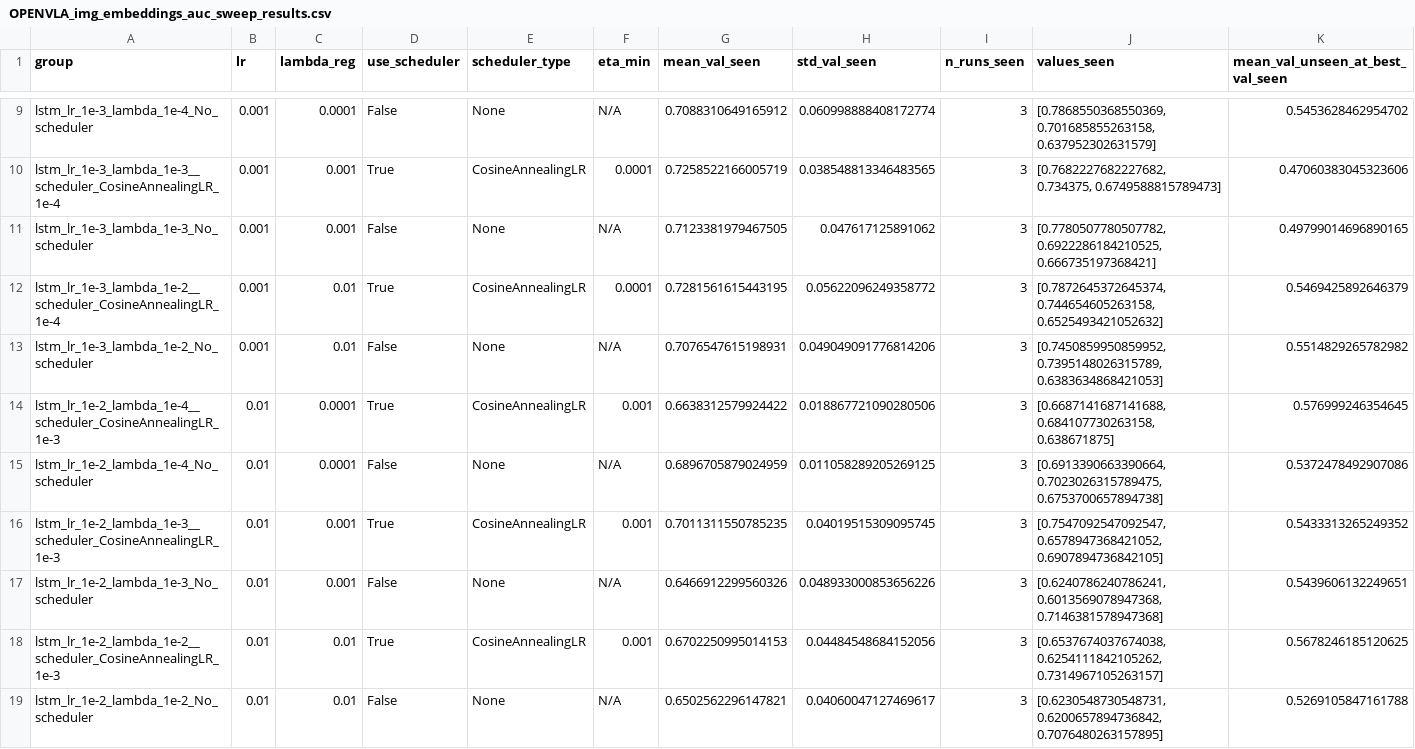
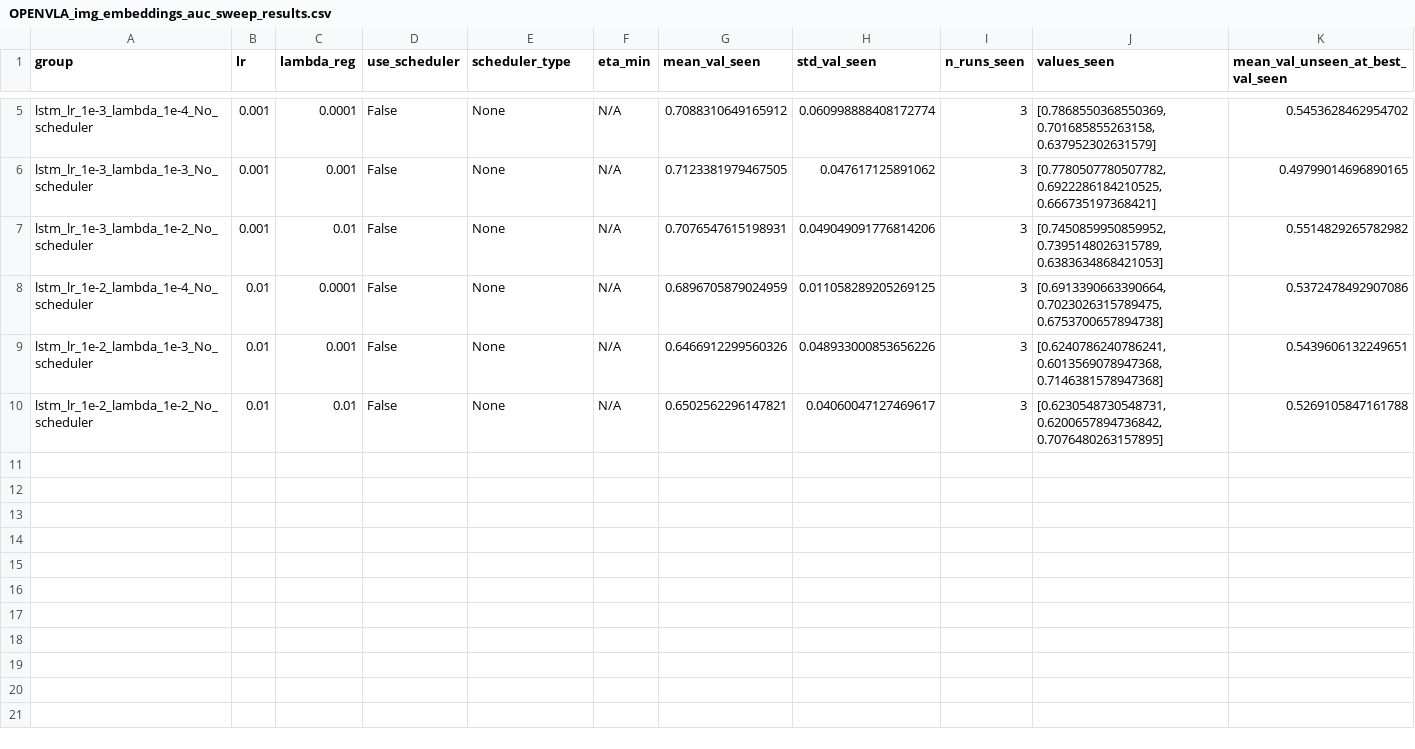
Before and after one commit to purentap/safer, a CSV file: OPENVLA_img_embeddings_auc_sweep_results.csv, drawn as a sheet; only a part is shown, gaps mark what is left out; rows hold the shown columns only; the diff covers the shown part only; the diff names each change by its address in the sheet, - before the commit and + after, or states it on an @@ line.

```diff
--- a/OPENVLA_img_embeddings_auc_sweep_results.csv
+++ b/OPENVLA_img_embeddings_auc_sweep_results.csv
-row 10: lstm_lr_1e-3_lambda_1e-3__scheduler_CosineAnnealingLR_1e-4 | 0.001 | 0.001 | True | CosineAnnealingLR | 0.0001 | 0.7258522166005719 | 0.038548813346483565 | 3 | [0.7682227682227682, 0.734375, 0.6749588815789473] | 0.47060383045323606
-row 12: lstm_lr_1e-3_lambda_1e-2__scheduler_CosineAnnealingLR_1e-4 | 0.001 | 0.01 | True | CosineAnnealingLR | 0.0001 | 0.7281561615443195 | 0.05622096249358772 | 3 | [0.7872645372645374, 0.744654605263158, 0.6525493421052632] | 0.5469425892646379
-row 14: lstm_lr_1e-2_lambda_1e-4__scheduler_CosineAnnealingLR_1e-3 | 0.01 | 0.0001 | True | CosineAnnealingLR | 0.001 | 0.6638312579924422 | 0.018867721090280506 | 3 | [0.6687141687141688, 0.684107730263158, 0.638671875] | 0.576999246354645
-row 16: lstm_lr_1e-2_lambda_1e-3__scheduler_CosineAnnealingLR_1e-3 | 0.01 | 0.001 | True | CosineAnnealingLR | 0.001 | 0.7011311550785235 | 0.04019515309095745 | 3 | [0.7547092547092547, 0.6578947368421052, 0.6907894736842105] | 0.5433313265249352
-row 18: lstm_lr_1e-2_lambda_1e-2__scheduler_CosineAnnealingLR_1e-3 | 0.01 | 0.01 | True | CosineAnnealingLR | 0.001 | 0.6702250995014153 | 0.04484548684152056 | 3 | [0.6537674037674038, 0.6254111842105262, 0.7314967105263157] | 0.5678246185120625
```
Also changed, not shown: 4 removed rows elsewhere in this file, OPENVLA_img_embeddings_auc_sweep_wandb_group_analysis.csv, 21 other files.
